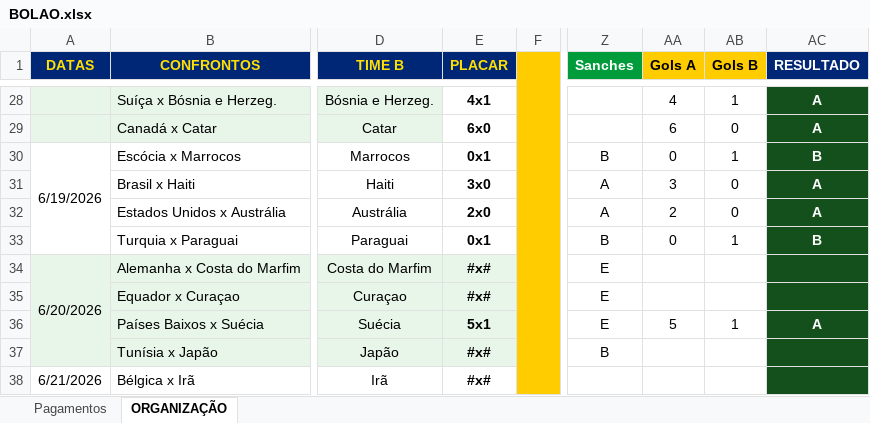
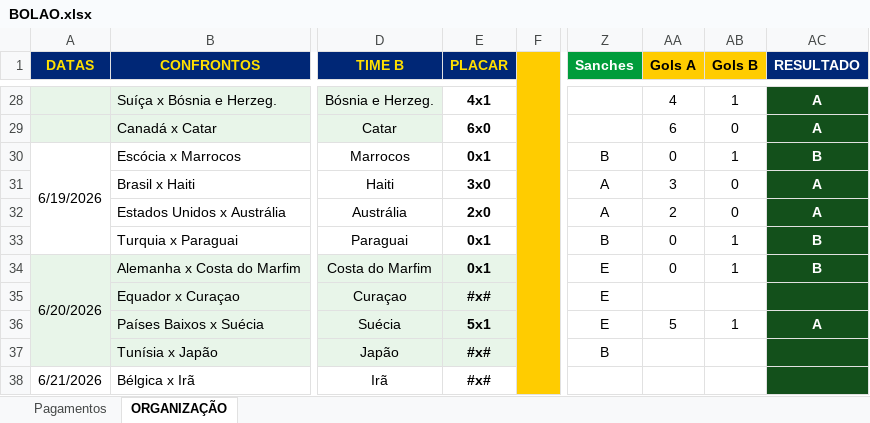
Before and after one commit to ChristianBranco/BolaoCopa, an Excel workbook: BOLAO.xlsx, sheet ORGANIZAÇÃO, drawn as a sheet; only a part is shown, gaps mark what is left out; values as stored, in another font and other column widths than the file's, no borders; conditional formats not drawn; the diff names each change by its address in the sheet, - before the commit and + after, or states it on an @@ line.

Commit message:
Update BOLAO.xlsx

```diff
--- a/BOLAO.xlsx (sheet ORGANIZAÇÃO)
+++ b/BOLAO.xlsx (sheet ORGANIZAÇÃO)
-E34 (PLACAR): #x#
+E34 (PLACAR): 0x1
-AA34 (Gols A): (empty)
+AA34 (Gols A): 0
-AB34 (Gols B): (empty)
+AB34 (Gols B): 1
-AC34 (RESULTADO): (empty)
+AC34 (RESULTADO): B
```
